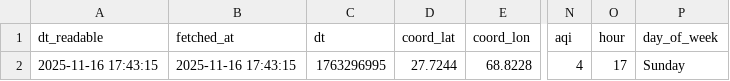
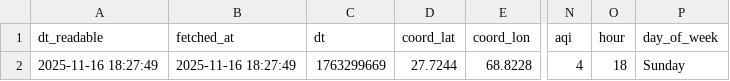
Before and after one commit to SoyamKapoor/10_Pearls_AQI_Predict_Bot, a CSV file: data/cleaned_data.csv, drawn as a sheet; only a part is shown, gaps mark what is left out; the diff names each change by its address in the sheet, - before the commit and + after, or states it on an @@ line.

```diff
--- a/data/cleaned_data.csv
+++ b/data/cleaned_data.csv
-A2 (dt_readable): 2025-11-16 17:43:15
+A2 (dt_readable): 2025-11-16 18:27:49
-B2 (fetched_at): 2025-11-16 17:43:15
+B2 (fetched_at): 2025-11-16 18:27:49
-C2 (dt): 1763296995
+C2 (dt): 1763299669
-O2 (hour): 17
+O2 (hour): 18
```
